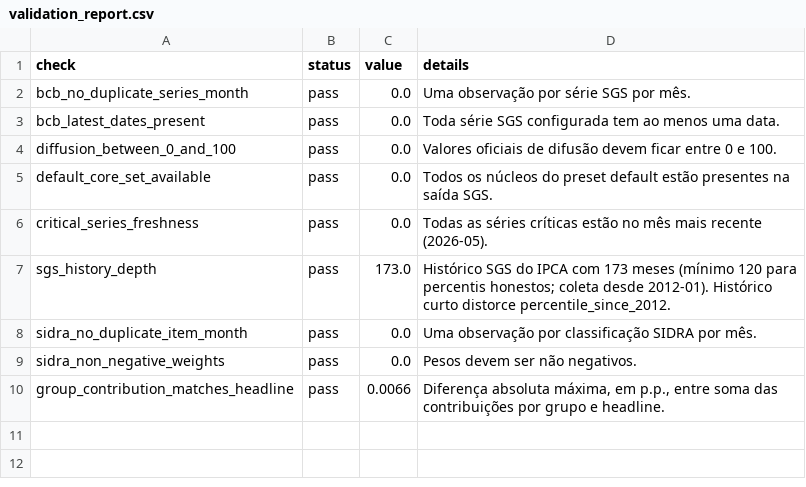
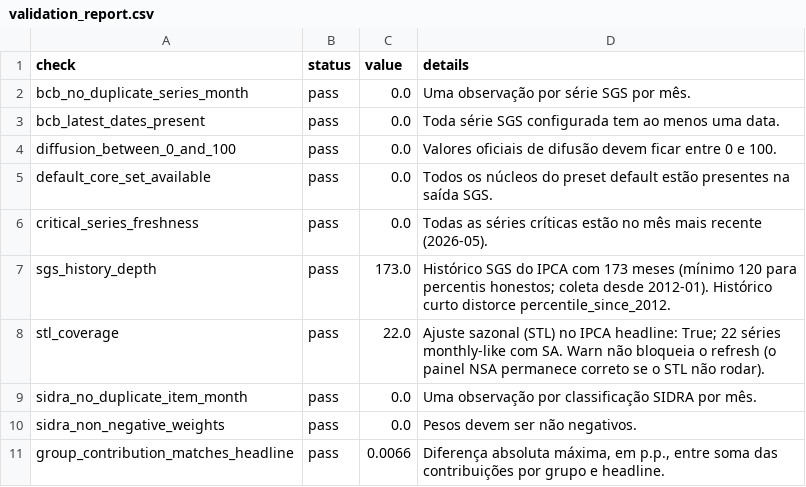
Before and after one commit to Brunosavastano/OpenIPCA, a CSV file: outputs/validation_report.csv, drawn as a sheet; the diff names each change by its address in the sheet, - before the commit and + after, or states it on an @@ line.

```diff
--- a/outputs/validation_report.csv
+++ b/outputs/validation_report.csv
+row 8: stl_coverage | pass | 22.0 | Ajuste sazonal (STL) no IPCA headline: True; 22 séries monthly-like com SA. Warn não bloqueia o refresh (o painel NSA permanece correto se o STL não rodar).
```
Also changed, not shown: 4 other files.
